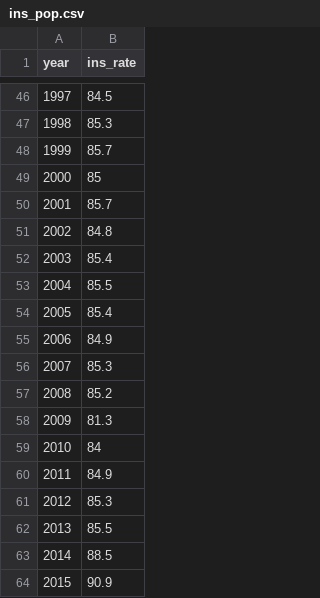
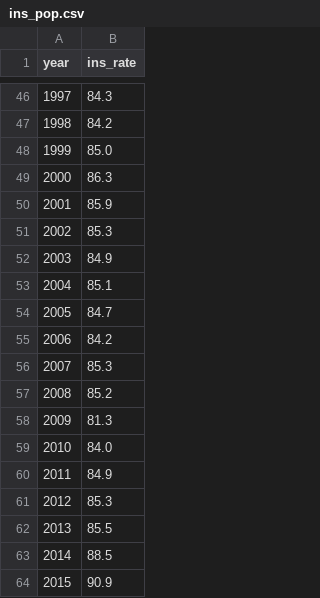
Before and after one commit to 1ScottWright/US-Population-Mortality-Analysis, a CSV file: data/ins_pop.csv, drawn as a sheet; only a part is shown, gaps mark what is left out; the diff covers the shown part only.

```diff
--- a/data/ins_pop.csv
+++ b/data/ins_pop.csv
@@ -46,11 +46,11 @@ year,ins_rate
-1997,84.5
-1998,85.3
-1999,85.7
-2000,85
-2001,85.7
-2002,84.8
-2003,85.4
-2004,85.5
-2005,85.4
-2006,84.9
+1997,84.3
+1998,84.2
+1999,85.0
+2000,86.3
+2001,85.9
+2002,85.3
+2003,84.9
+2004,85.1
+2005,84.7
+2006,84.2
 2007,85.3
@@ -58,3 +58,3 @@ year,ins_rate
 2009,81.3
-2010,84
+2010,84.0
 2011,84.9
```
Also changed, not shown: 30 edited cells elsewhere in this file, data/features.csv, 3 other files.
